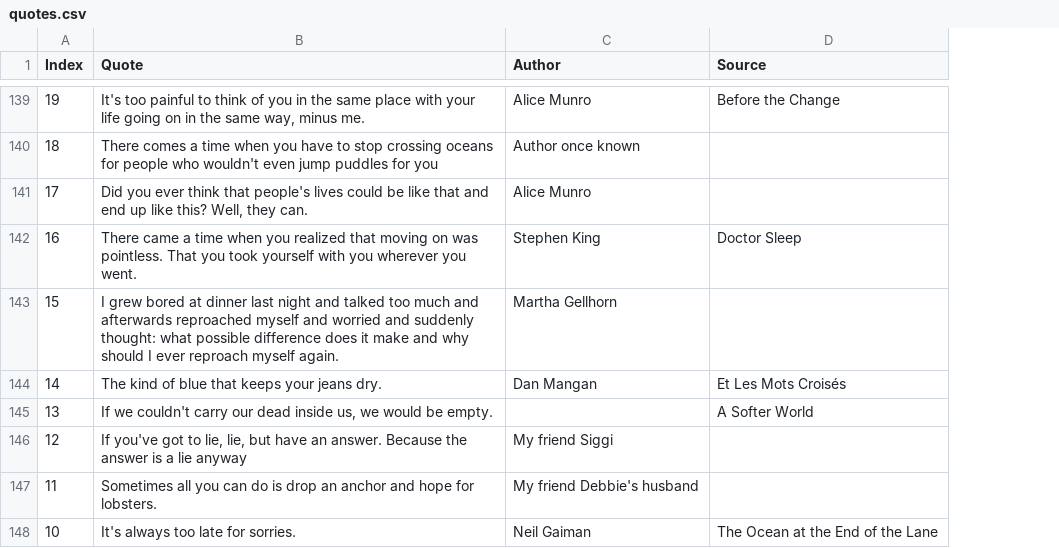
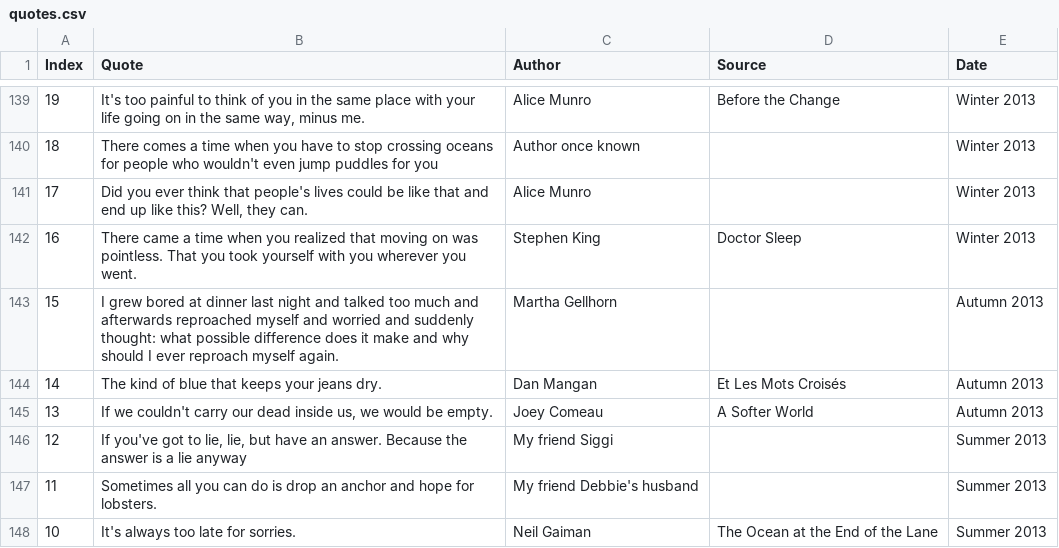
Before and after one commit to notwaldorf/quotes, a CSV file: quotes.csv, drawn as a sheet; only a part is shown, gaps mark what is left out; the diff covers the shown part only; the diff names each change by its address in the sheet, - before the commit and + after, or states it on an @@ line.

```diff
--- a/quotes.csv
+++ b/quotes.csv
+column E (Date), rows 139-148: Winter 2013 | Winter 2013 | Winter 2013 | Winter 2013 | Autumn 2013 | Autumn 2013 | Autumn 2013 | Summer 2013 | Summer 2013 | Summer 2013
-C145 (Author): (empty)
+C145 (Author): Joey Comeau
```
Also changed, not shown: 1 added row, 1 removed row and 29 edited cells elsewhere in this file, 6 other files.
